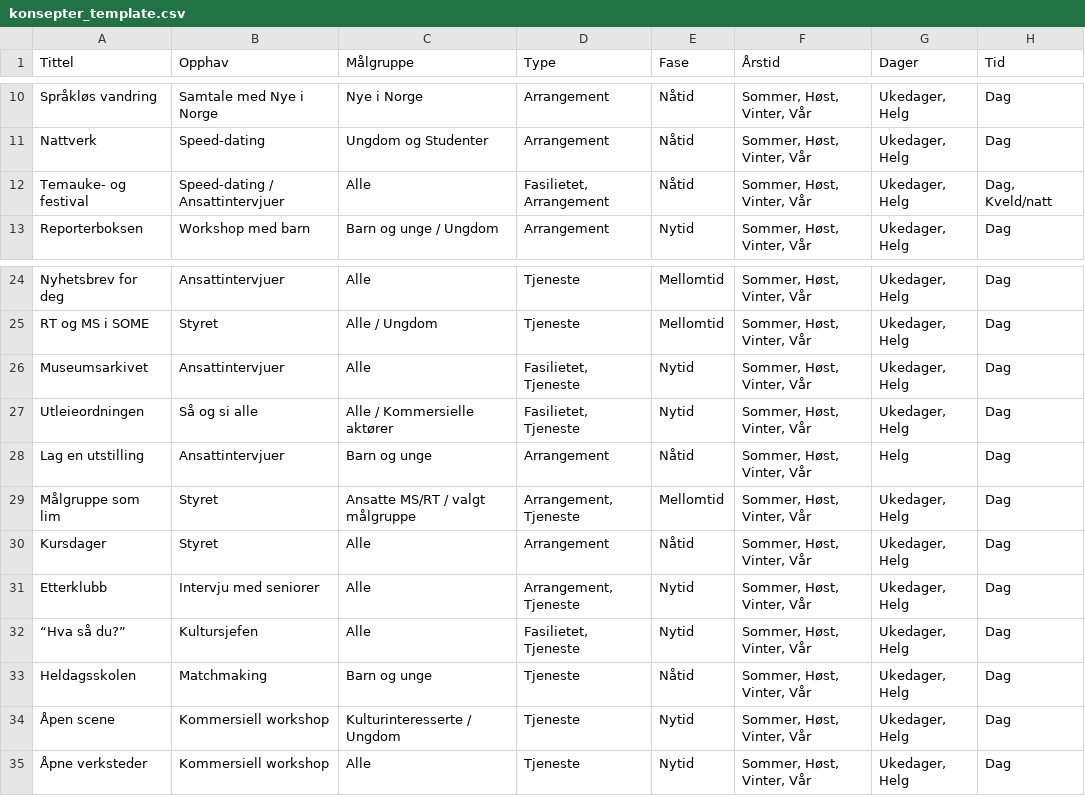
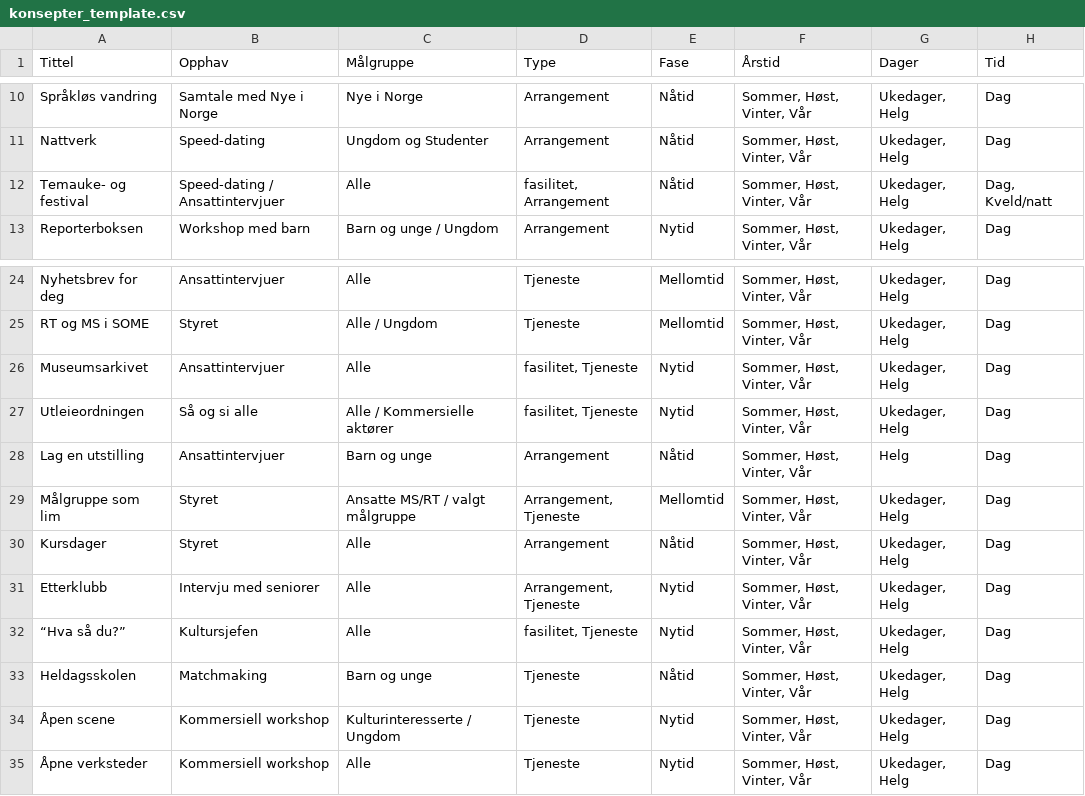
Before and after one commit to bjornrl/mittrommet, a CSV file: public/konsepter_template.csv, drawn as a sheet; only a part is shown, gaps mark what is left out; the diff names each change by its address in the sheet, - before the commit and + after, or states it on an @@ line.

```diff
--- a/public/konsepter_template.csv
+++ b/public/konsepter_template.csv
-D12 (Type): Fasilietet, Arrangement
+D12 (Type): fasilitet, Arrangement
-D26:D27 (Type): Fasilietet, Tjeneste
+D26:D27 (Type): fasilitet, Tjeneste
-D32 (Type): Fasilietet, Tjeneste
+D32 (Type): fasilitet, Tjeneste
```
Also changed, not shown: 3 other files.
